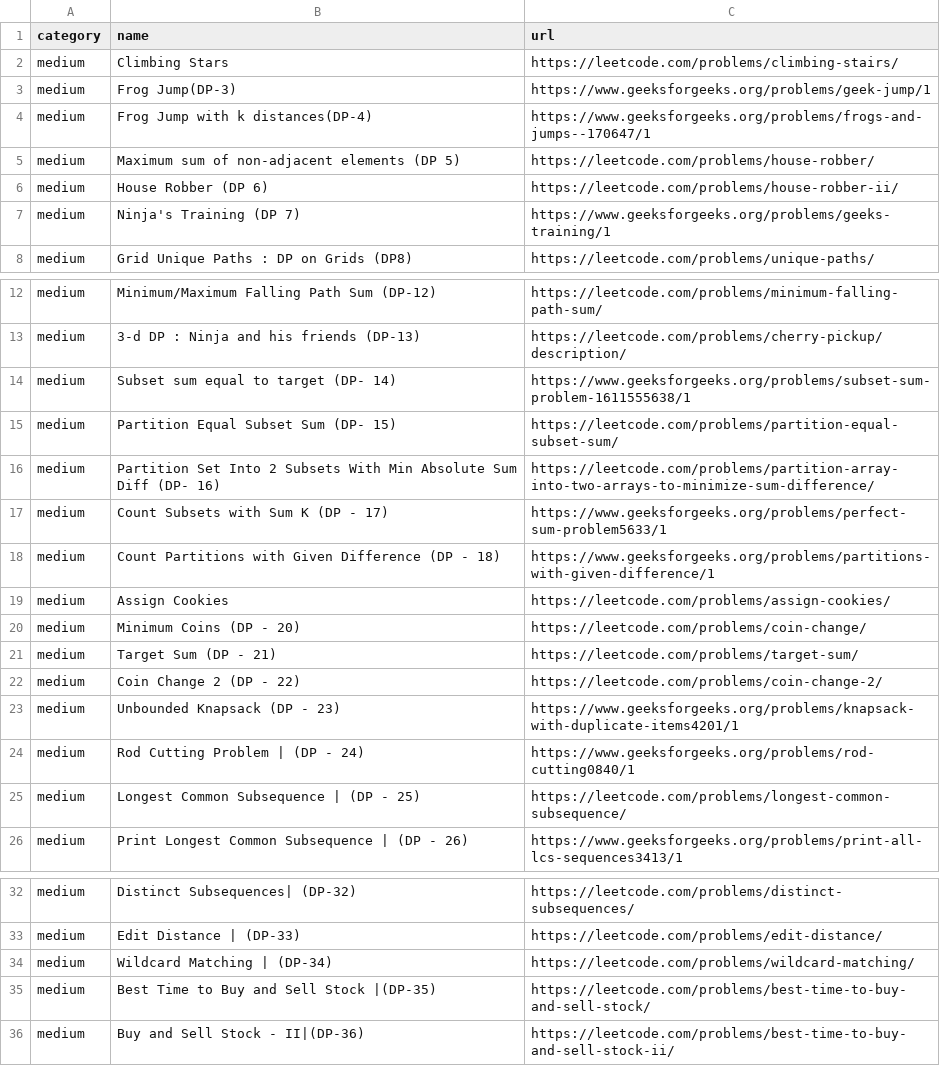
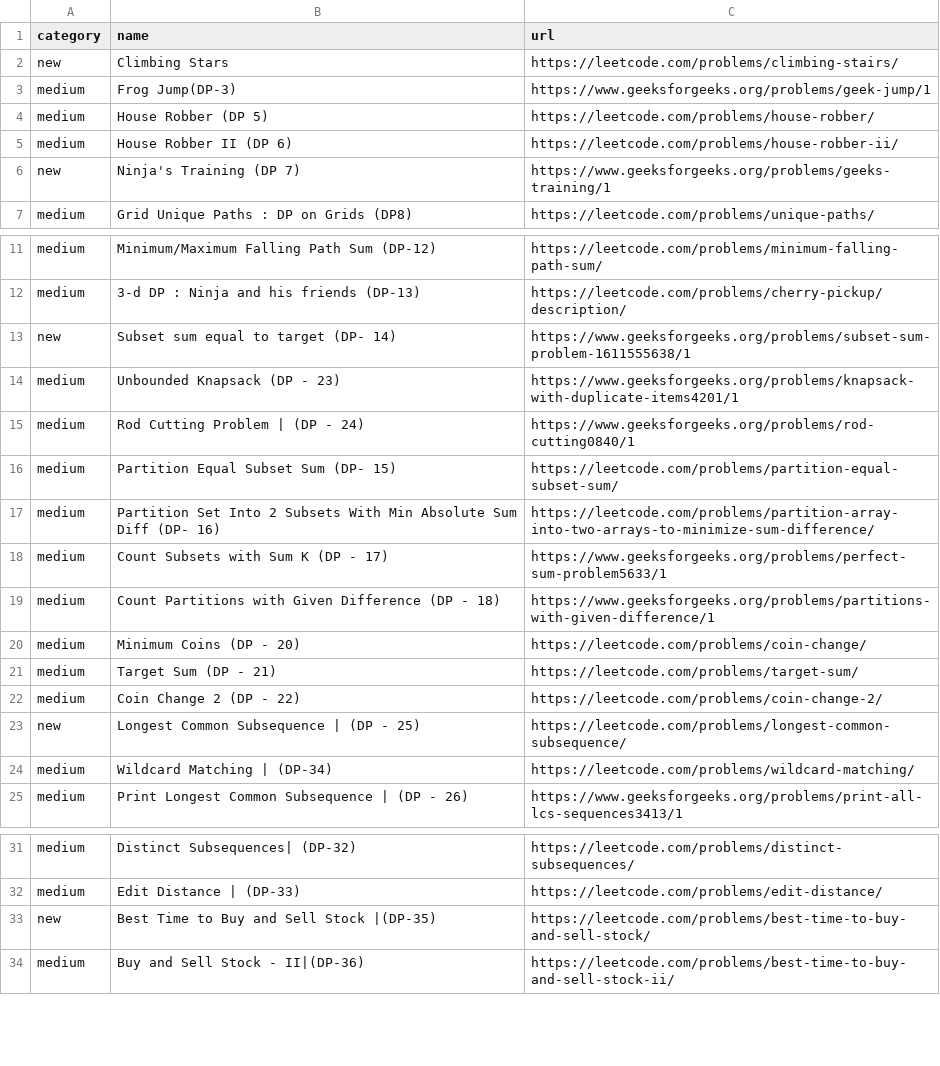
Before and after one commit to gupta24789/dsa-tracker, a CSV file: src/problems/dp.csv, drawn as a sheet; only a part is shown, gaps mark what is left out; the diff covers the shown part only.

```diff
--- a/src/problems/dp.csv
+++ b/src/problems/dp.csv
@@ -1,8 +1,7 @@
 category,name,url
-medium,Climbing Stars,https://leetcode.com/problems/climbing-stairs/
+new,Climbing Stars,https://leetcode.com/problems/climbing-stairs/
 medium,Frog Jump(DP-3),https://www.geeksforgeeks.org/problems/geek-jump/1
-medium,Frog Jump with k distances(DP-4),https://www.geeksforgeeks.org/problems/frogs-and-jumps--170647/1
-medium,Maximum sum of non-adjacent elements (DP 5),https://leetcode.com/problems/house-robber/
-medium,House Robber (DP 6),https://leetcode.com/problems/house-robber-ii/
-medium,Ninja's Training (DP 7),https://www.geeksforgeeks.org/problems/geeks-training/1
+medium,House Robber (DP 5),https://leetcode.com/problems/house-robber/
+medium,House Robber II (DP 6),https://leetcode.com/problems/house-robber-ii/
+new,Ninja's Training (DP 7),https://www.geeksforgeeks.org/problems/geeks-training/1
 medium,Grid Unique Paths : DP on Grids (DP8),https://leetcode.com/problems/unique-paths/
@@ -13,3 +12,5 @@ medium,Minimum/Maximum Falling Path Sum (DP-12),https://leetcode.com/problems/mi
 medium,3-d DP : Ninja and his friends (DP-13),https://leetcode.com/problems/cherry-pickup/description/
-medium,Subset sum equal to target (DP- 14),https://www.geeksforgeeks.org/problems/subset-sum-problem-1611555638/1
+new,Subset sum equal to target (DP- 14),https://www.geeksforgeeks.org/problems/subset-sum-problem-1611555638/1
+medium,Unbounded Knapsack (DP - 23),https://www.geeksforgeeks.org/problems/knapsack-with-duplicate-items4201/1
+medium,Rod Cutting Problem | (DP - 24),https://www.geeksforgeeks.org/problems/rod-cutting0840/1
 medium,Partition Equal Subset Sum (DP- 15),https://leetcode.com/problems/partition-equal-subset-sum/
@@ -18,3 +19,2 @@ medium,Count Subsets with Sum K (DP - 17),https://www.geeksforgeeks.org/problems
 medium,Count Partitions with Given Difference (DP - 18),https://www.geeksforgeeks.org/problems/partitions-with-given-difference/1
-medium,Assign Cookies,https://leetcode.com/problems/assign-cookies/
 medium,Minimum Coins (DP - 20),https://leetcode.com/problems/coin-change/
@@ -22,5 +22,4 @@ medium,Target Sum (DP - 21),https://leetcode.com/problems/target-sum/
 medium,Coin Change 2 (DP - 22),https://leetcode.com/problems/coin-change-2/
-medium,Unbounded Knapsack (DP - 23),https://www.geeksforgeeks.org/problems/knapsack-with-duplicate-items4201/1
-medium,Rod Cutting Problem | (DP - 24),https://www.geeksforgeeks.org/problems/rod-cutting0840/1
-medium,Longest Common Subsequence | (DP - 25),https://leetcode.com/problems/longest-common-subsequence/
+new,Longest Common Subsequence | (DP - 25),https://leetcode.com/problems/longest-common-subsequence/
+medium,Wildcard Matching | (DP-34),https://leetcode.com/problems/wildcard-matching/
 medium,Print Longest Common Subsequence | (DP - 26),https://www.geeksforgeeks.org/problems/print-all-lcs-sequences3413/1
@@ -33,4 +32,3 @@ medium,Distinct Subsequences| (DP-32),https://leetcode.com/problems/distinct-sub
 medium,Edit Distance | (DP-33),https://leetcode.com/problems/edit-distance/
-medium,Wildcard Matching | (DP-34),https://leetcode.com/problems/wildcard-matching/
-medium,Best Time to Buy and Sell Stock |(DP-35),https://leetcode.com/problems/best-time-to-buy-and-sell-stock/
+new,Best Time to Buy and Sell Stock |(DP-35),https://leetcode.com/problems/best-time-to-buy-and-sell-stock/
 medium,Buy and Sell Stock - II|(DP-36),https://leetcode.com/problems/best-time-to-buy-and-sell-stock-ii/
```
Also changed, not shown: 3 edited cells elsewhere in this file, src/problems/binary_search.csv, src/problems/graphs.csv, 4 other files.
